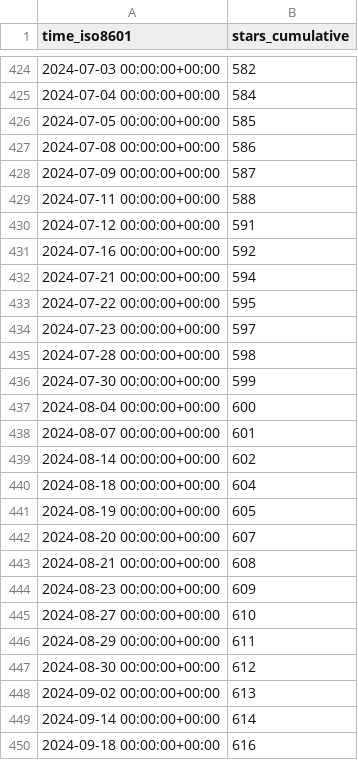
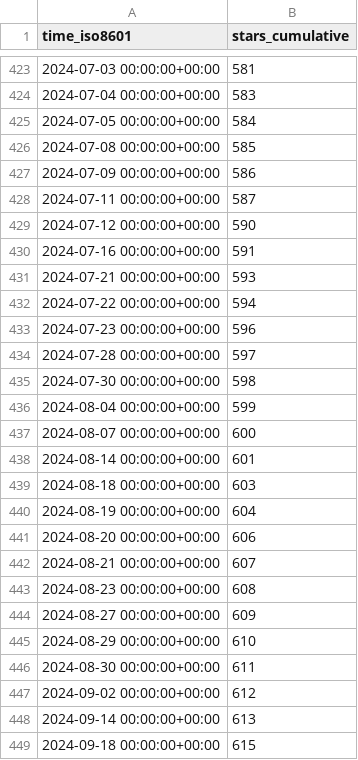
Before and after one commit to Ricardokevins/Bert-In-Relation-Extraction, a CSV file: Ricardokevins/Bert-In-Relation-Extraction/ghrs-data/stargazers.csv, drawn as a sheet; only a part is shown, gaps mark what is left out; the diff covers the shown part only.

```diff
--- a/Ricardokevins/Bert-In-Relation-Extraction/ghrs-data/stargazers.csv
+++ b/Ricardokevins/Bert-In-Relation-Extraction/ghrs-data/stargazers.csv
@@ -424,27 +423,27 @@ time_iso8601,stars_cumulative
-2024-07-03 00:00:00+00:00,582
-2024-07-04 00:00:00+00:00,584
-2024-07-05 00:00:00+00:00,585
-2024-07-08 00:00:00+00:00,586
-2024-07-09 00:00:00+00:00,587
-2024-07-11 00:00:00+00:00,588
-2024-07-12 00:00:00+00:00,591
-2024-07-16 00:00:00+00:00,592
-2024-07-21 00:00:00+00:00,594
-2024-07-22 00:00:00+00:00,595
-2024-07-23 00:00:00+00:00,597
-2024-07-28 00:00:00+00:00,598
-2024-07-30 00:00:00+00:00,599
-2024-08-04 00:00:00+00:00,600
-2024-08-07 00:00:00+00:00,601
-2024-08-14 00:00:00+00:00,602
-2024-08-18 00:00:00+00:00,604
-2024-08-19 00:00:00+00:00,605
-2024-08-20 00:00:00+00:00,607
-2024-08-21 00:00:00+00:00,608
-2024-08-23 00:00:00+00:00,609
-2024-08-27 00:00:00+00:00,610
-2024-08-29 00:00:00+00:00,611
-2024-08-30 00:00:00+00:00,612
-2024-09-02 00:00:00+00:00,613
-2024-09-14 00:00:00+00:00,614
-2024-09-18 00:00:00+00:00,616
+2024-07-03 00:00:00+00:00,581
+2024-07-04 00:00:00+00:00,583
+2024-07-05 00:00:00+00:00,584
+2024-07-08 00:00:00+00:00,585
+2024-07-09 00:00:00+00:00,586
+2024-07-11 00:00:00+00:00,587
+2024-07-12 00:00:00+00:00,590
+2024-07-16 00:00:00+00:00,591
+2024-07-21 00:00:00+00:00,593
+2024-07-22 00:00:00+00:00,594
+2024-07-23 00:00:00+00:00,596
+2024-07-28 00:00:00+00:00,597
+2024-07-30 00:00:00+00:00,598
+2024-08-04 00:00:00+00:00,599
+2024-08-07 00:00:00+00:00,600
+2024-08-14 00:00:00+00:00,601
+2024-08-18 00:00:00+00:00,603
+2024-08-19 00:00:00+00:00,604
+2024-08-20 00:00:00+00:00,606
+2024-08-21 00:00:00+00:00,607
+2024-08-23 00:00:00+00:00,608
+2024-08-27 00:00:00+00:00,609
+2024-08-29 00:00:00+00:00,610
+2024-08-30 00:00:00+00:00,611
+2024-09-02 00:00:00+00:00,612
+2024-09-14 00:00:00+00:00,613
+2024-09-18 00:00:00+00:00,615
```
Also changed, not shown: 1 added row, 1 removed row and 62 edited cells elsewhere in this file, Ricardokevins/Bert-In-Relation-Extraction/ghrs-data/forks.csv.
